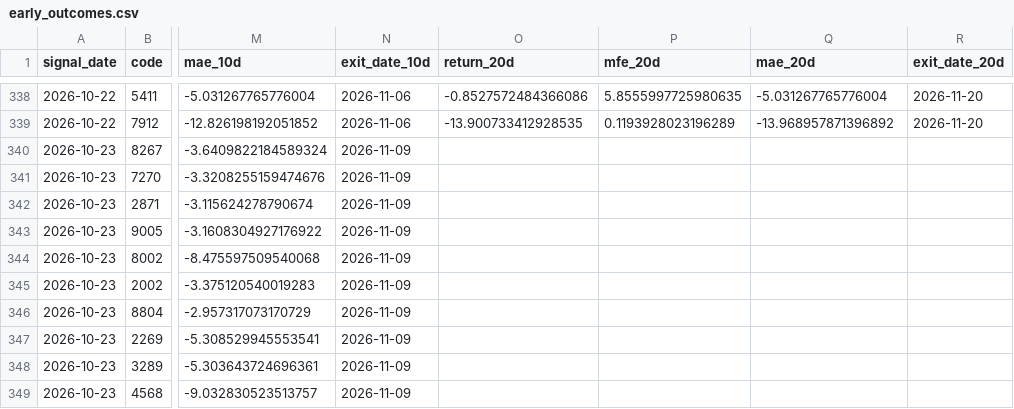
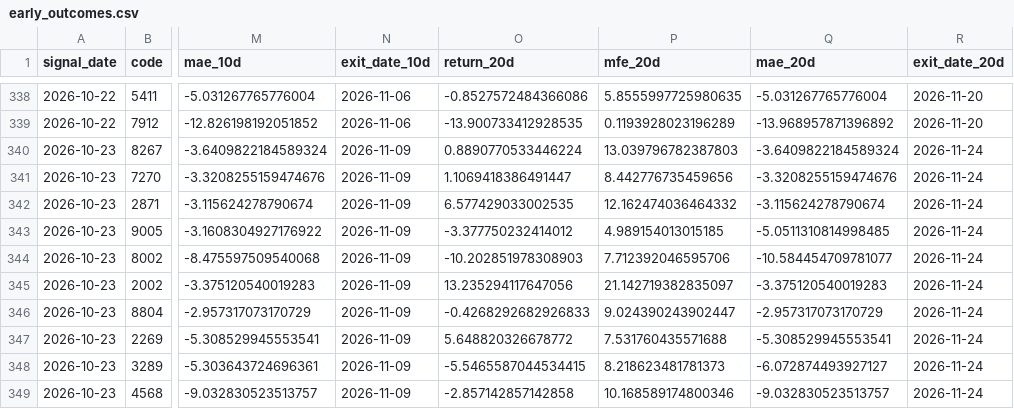
Before and after one commit to izumi7139-ai/nikkei225-line-bot, a CSV file: data_early/early_outcomes.csv, drawn as a sheet; only a part is shown, gaps mark what is left out; the diff covers the shown part only; the diff names each change by its address in the sheet, - before the commit and + after, or states it on an @@ line.

```diff
--- a/data_early/early_outcomes.csv
+++ b/data_early/early_outcomes.csv
-O340 (return_20d): (empty)
+O340 (return_20d): 0.8890770533446224
-P340 (mfe_20d): (empty)
+P340 (mfe_20d): 13.039796782387803
-Q340 (mae_20d): (empty)
+Q340 (mae_20d): -3.6409822184589324
-R340:R349 (exit_date_20d): (empty)
+R340:R349 (exit_date_20d): 2026-11-24
-O341 (return_20d): (empty)
+O341 (return_20d): 1.1069418386491447
-P341 (mfe_20d): (empty)
+P341 (mfe_20d): 8.442776735459656
-Q341 (mae_20d): (empty)
+Q341 (mae_20d): -3.3208255159474676
-O342 (return_20d): (empty)
+O342 (return_20d): 6.577429033002535
-P342 (mfe_20d): (empty)
+P342 (mfe_20d): 12.162474036464332
-Q342 (mae_20d): (empty)
+Q342 (mae_20d): -3.115624278790674
-O343 (return_20d): (empty)
+O343 (return_20d): -3.377750232414012
-P343 (mfe_20d): (empty)
+P343 (mfe_20d): 4.989154013015185
-Q343 (mae_20d): (empty)
+Q343 (mae_20d): -5.0511310814998485
-O344 (return_20d): (empty)
+O344 (return_20d): -10.202851978308903
-P344 (mfe_20d): (empty)
+P344 (mfe_20d): 7.712392046595706
-Q344 (mae_20d): (empty)
+Q344 (mae_20d): -10.584454709781077
-O345 (return_20d): (empty)
+O345 (return_20d): 13.235294117647056
-P345 (mfe_20d): (empty)
+P345 (mfe_20d): 21.142719382835097
-Q345 (mae_20d): (empty)
+Q345 (mae_20d): -3.375120540019283
-O346 (return_20d): (empty)
+O346 (return_20d): -0.4268292682926833
-P346 (mfe_20d): (empty)
+P346 (mfe_20d): 9.024390243902447
-Q346 (mae_20d): (empty)
+Q346 (mae_20d): -2.957317073170729
-O347 (return_20d): (empty)
+O347 (return_20d): 5.648820326678772
-P347 (mfe_20d): (empty)
+P347 (mfe_20d): 7.531760435571688
-Q347 (mae_20d): (empty)
+Q347 (mae_20d): -5.308529945553541
-O348 (return_20d): (empty)
+O348 (return_20d): -5.5465587044534415
-P348 (mfe_20d): (empty)
+P348 (mfe_20d): 8.218623481781373
-Q348 (mae_20d): (empty)
+Q348 (mae_20d): -6.072874493927127
-O349 (return_20d): (empty)
+O349 (return_20d): -2.857142857142858
-P349 (mfe_20d): (empty)
+P349 (mfe_20d): 10.168589174800346
-Q349 (mae_20d): (empty)
+Q349 (mae_20d): -9.032830523513757
```
Also changed, not shown: 92 edited cells elsewhere in this file, reports_early/early_latest.csv, 1 other file.
